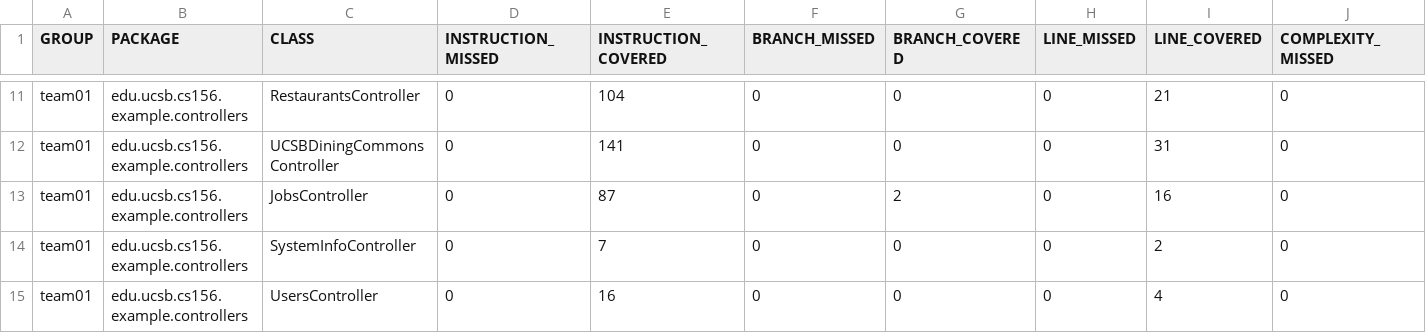
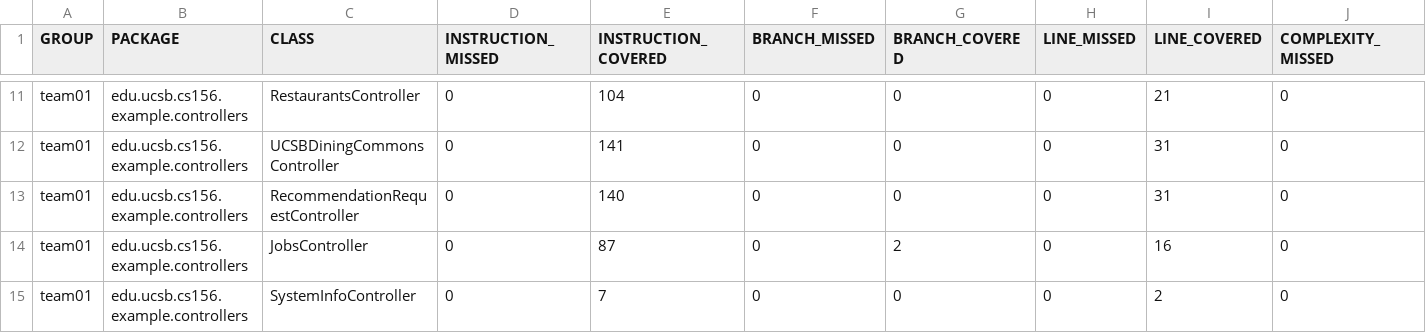
Before and after one commit to ucsb-cs156-s25/team02-s25-07, a CSV file: jacoco/jacoco.csv, drawn as a sheet; only a part is shown, gaps mark what is left out; the shorter side is filled out with more unchanged rows; rows hold the shown columns only; the diff names each change by its address in the sheet, - before the commit and + after, or states it on an @@ line.

Commit message:
Deploying to gh-pages from @ ucsb-cs156-s25/team02-s25-07@0f9449ab20d770c8655fd273623efbc33a4945f9 🚀

```diff
--- a/jacoco/jacoco.csv
+++ b/jacoco/jacoco.csv
+row 13: team01 | edu.ucsb.cs156.example.controllers | RecommendationRequestController | 0 | 140 | 0 | 0 | 0 | 31 | 0
```
Also changed, not shown: 7 other files.
